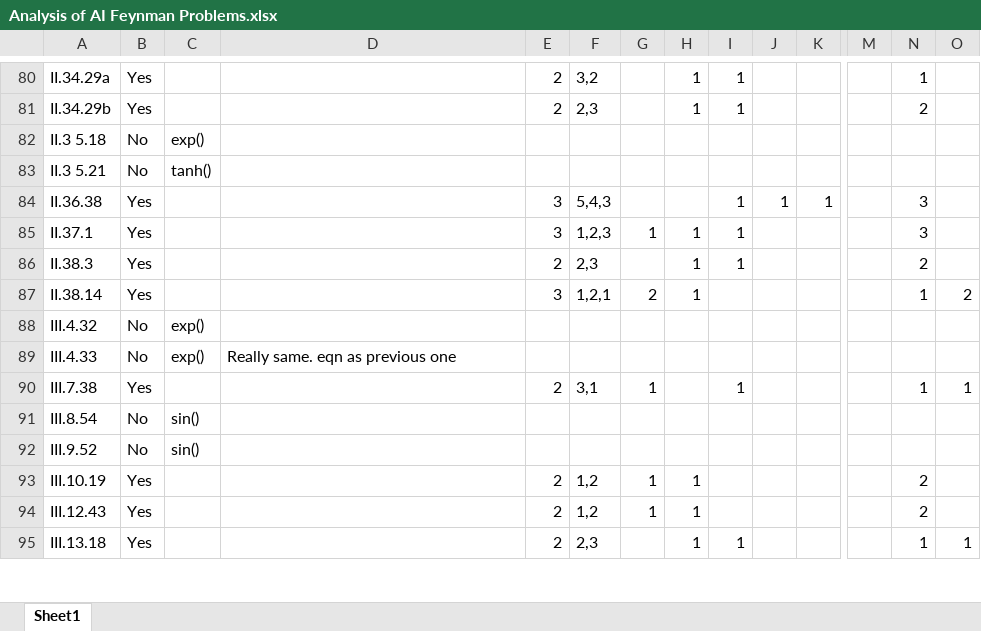
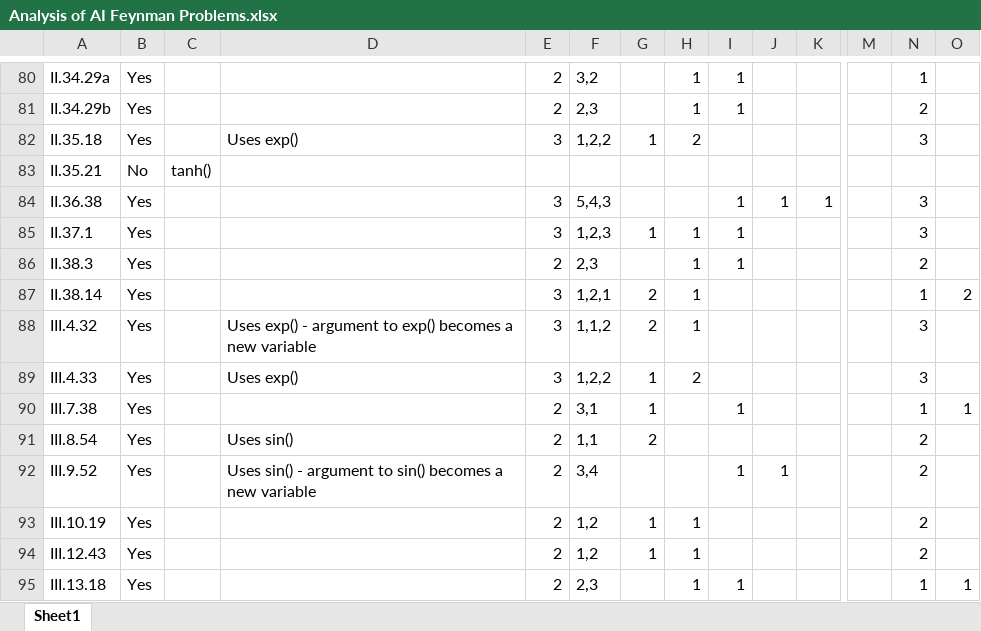
Before and after one commit to jlenchner/theorizer, an Excel workbook: Analysis of AI Feynman Problems.xlsx, sheet Sheet1, drawn as a sheet; only a part is shown, gaps mark what is left out; values as stored, in another font and other column widths than the file's, no borders; removed rows and columns are numbered as before the commit, all else as after; rows hold the shown columns only; the diff covers the shown part only; the diff names each change by its address in the sheet, - before the commit and + after, or states it on an @@ line.

Commit message:
Re-analysis of AI Feynman Equations with addition of symbolic constant ('one') for 1

```diff
--- a/Analysis of AI Feynman Problems.xlsx (sheet Sheet1)
+++ b/Analysis of AI Feynman Problems.xlsx (sheet Sheet1)
-row 82: II.3 5.18 | No | exp()
+row 82: II.35.18 | Yes |  | Uses exp() | 3 | 1,2,2 | 1 | 2 |  |  |  |  | 3
-A83: II.3 5.21
+A83: II.35.21
-B88:B89: No
+B88:B89: Yes
-C88:C89: exp()
+C88:C89: (empty)
-D88: (empty)
+D88: Uses exp() - argument to exp() becomes a new variable
-E88:E89: (empty)
+E88:E89: 3
-F88: (empty)
+F88: 1,1,2
-G88: (empty)
+G88: 2
-H88: (empty)
+H88: 1
-N88:N89: (empty)
+N88:N89: 3
-D89: Really same. eqn as previous one
+D89: Uses exp()
-F89: (empty)
+F89: 1,2,2
-G89: (empty)
+G89: 1
-H89: (empty)
+H89: 2
-B91:B92: No
+B91:B92: Yes
-C91:C92: sin()
+C91:C92: (empty)
-D91: (empty)
+D91: Uses sin()
-E91:E92: (empty)
+E91:E92: 2
-F91: (empty)
+F91: 1,1
-G91: (empty)
+G91: 2
-N91:N92: (empty)
+N91:N92: 2
-D92: (empty)
+D92: Uses sin() - argument to sin() becomes a new variable
-F92: (empty)
+F92: 3,4
-I92: (empty)
+I92: 1
-J92: (empty)
+J92: 1
```
Also changed, not shown: 6 added rows, 6 removed rows and 181 edited cells elsewhere in this sheet.
